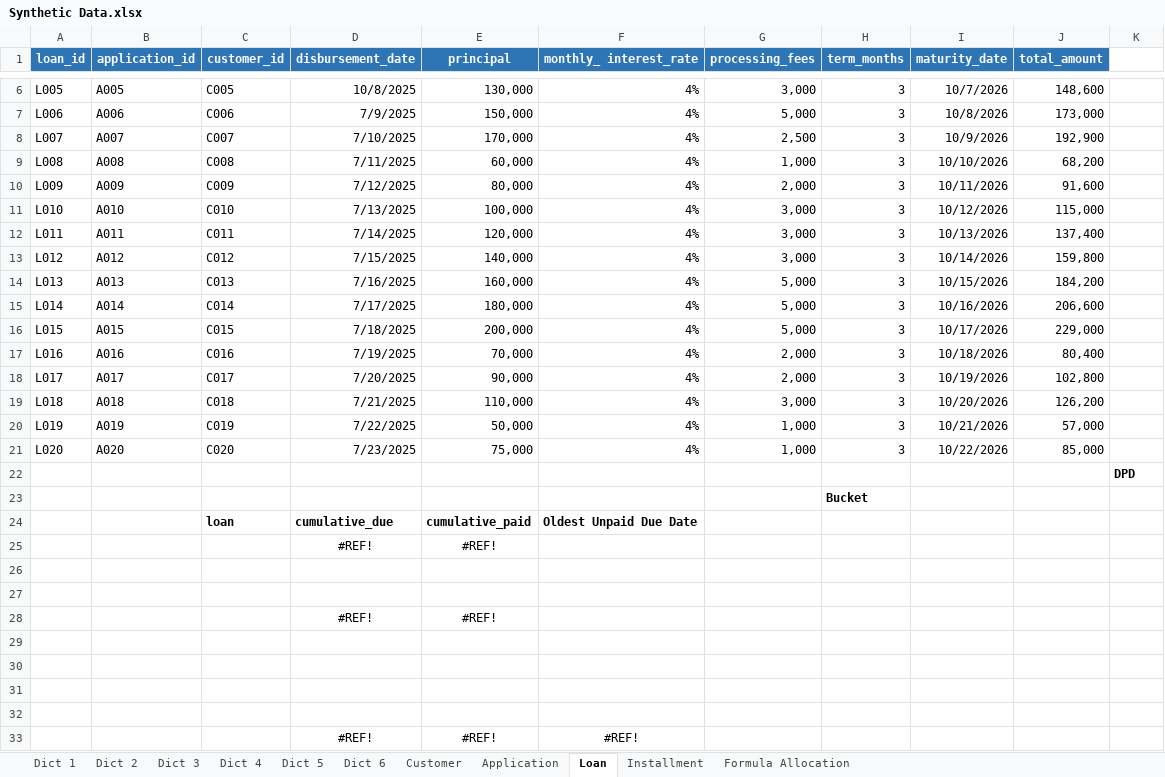
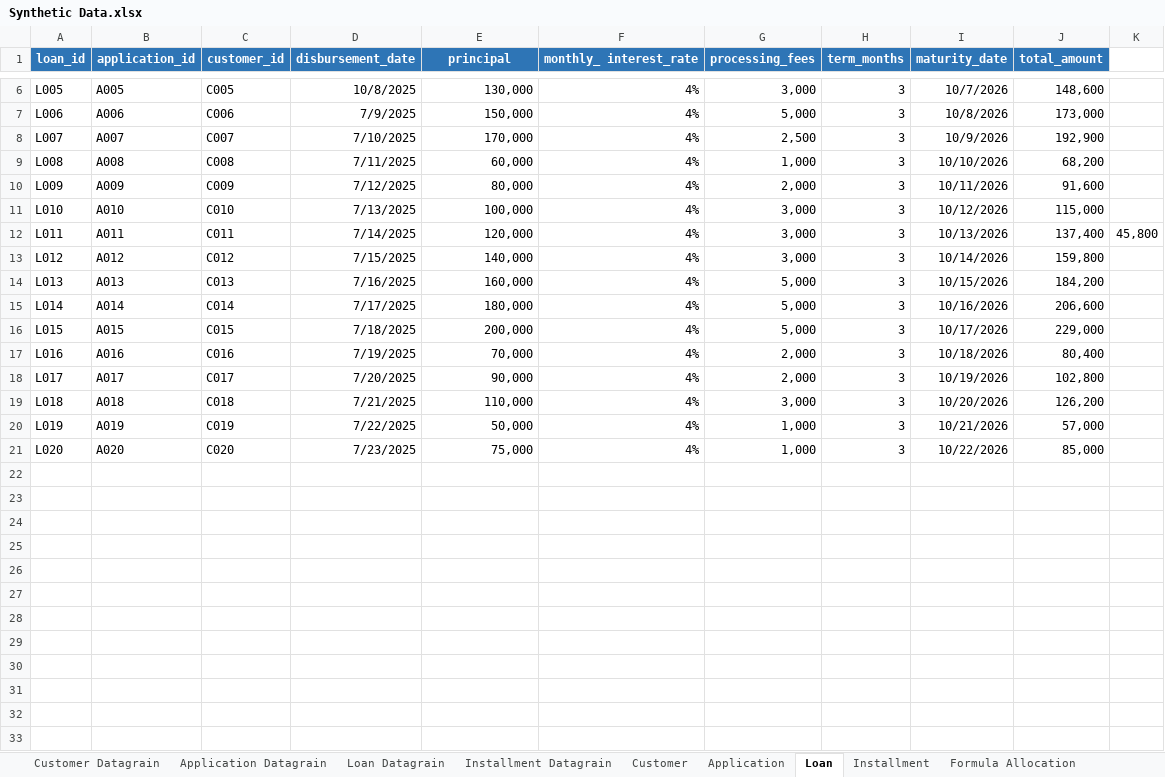
Before and after one commit to Naza1411/CreditRiskAnalysis, an Excel workbook: week_1/Synthetic Data.xlsx, sheet Loan, drawn as a sheet; only a part is shown, gaps mark what is left out; values as stored, in another font and other column widths than the file's, no borders; the diff names each change by its address in the sheet, - before the commit and + after, or states it on an @@ line.

```diff
--- a/week_1/Synthetic Data.xlsx (sheet Loan)
+++ b/week_1/Synthetic Data.xlsx (sheet Loan)
-sheet tab: Dict 1
+sheet tab: Customer Datagrain
-sheet tab: Dict 2
+sheet tab: Application Datagrain
-sheet tab: Dict 3
+sheet tab: Loan Datagrain
-sheet tab: Dict 4
+sheet tab: Installment Datagrain
-sheet tab: Dict 5
-sheet tab: Dict 6
-K12: (empty)
+K12: 45,800
-row 22:  |  |  |  |  |  |  |  |  |  | DPD
-row 23:  |  |  |  |  |  |  | Bucket
-row 24:  |  | loan | cumulative_due | cumulative_paid | Oldest Unpaid Due Date
-row 25:  |  |  | #REF! | #REF!
-row 26: (empty)
-row 27: (empty)
-row 28:  |  |  | #REF! | #REF!
-row 29: (empty)
-row 30: (empty)
-row 31: (empty)
-row 32: (empty)
-row 33:  |  |  | #REF! | #REF! | #REF!
```
Also changed, not shown: sheet Installment, sheet Application, sheet Customer, sheet Application Datagrain, sheet Formula Allocation, formulas that keep their value.
